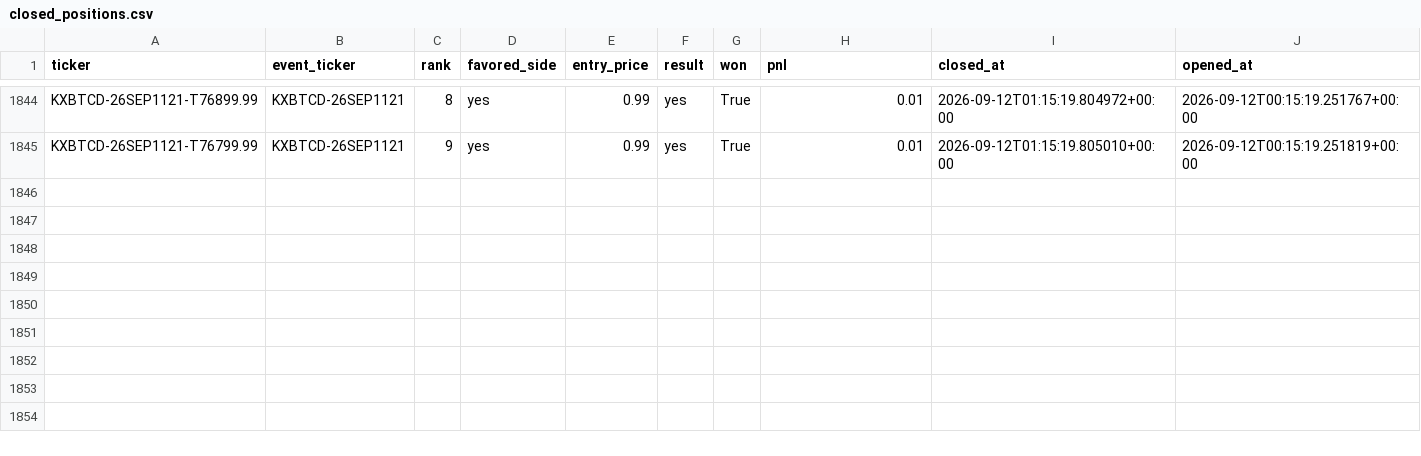
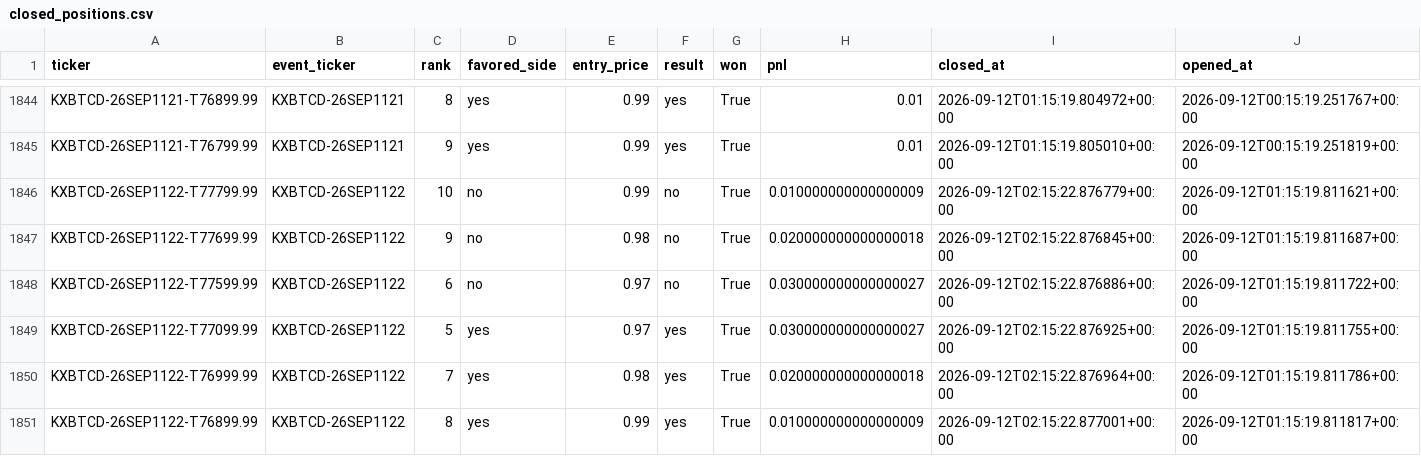
Before and after one commit to Prinxe-crypto/kxbtcd-midrank-bot, a CSV file: closed_positions.csv, drawn as a sheet; only a part is shown, gaps mark what is left out; the diff names each change by its address in the sheet, - before the commit and + after, or states it on an @@ line.

```diff
--- a/closed_positions.csv
+++ b/closed_positions.csv
+row 1846: KXBTCD-26SEP1122-T77799.99 | KXBTCD-26SEP1122 | 10 | no | 0.99 | no | True | 0.010000000000000009 | 2026-09-12T02:15:22.876779+00:00 | 2026-09-12T01:15:19.811621+00:00
+row 1847: KXBTCD-26SEP1122-T77699.99 | KXBTCD-26SEP1122 | 9 | no | 0.98 | no | True | 0.020000000000000018 | 2026-09-12T02:15:22.876845+00:00 | 2026-09-12T01:15:19.811687+00:00
+row 1848: KXBTCD-26SEP1122-T77599.99 | KXBTCD-26SEP1122 | 6 | no | 0.97 | no | True | 0.030000000000000027 | 2026-09-12T02:15:22.876886+00:00 | 2026-09-12T01:15:19.811722+00:00
+row 1849: KXBTCD-26SEP1122-T77099.99 | KXBTCD-26SEP1122 | 5 | yes | 0.97 | yes | True | 0.030000000000000027 | 2026-09-12T02:15:22.876925+00:00 | 2026-09-12T01:15:19.811755+00:00
+row 1850: KXBTCD-26SEP1122-T76999.99 | KXBTCD-26SEP1122 | 7 | yes | 0.98 | yes | True | 0.020000000000000018 | 2026-09-12T02:15:22.876964+00:00 | 2026-09-12T01:15:19.811786+00:00
+row 1851: KXBTCD-26SEP1122-T76899.99 | KXBTCD-26SEP1122 | 8 | yes | 0.99 | yes | True | 0.010000000000000009 | 2026-09-12T02:15:22.877001+00:00 | 2026-09-12T01:15:19.811817+00:00
```
Also changed, not shown: open_positions.csv.
